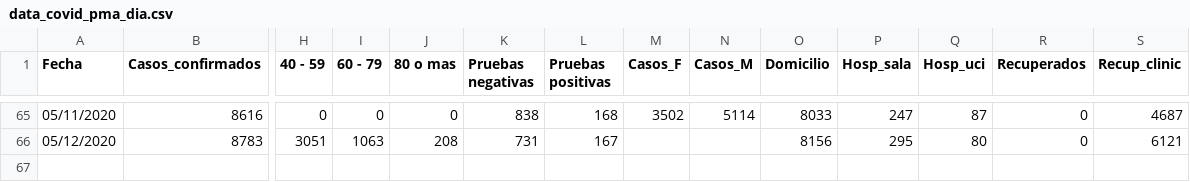
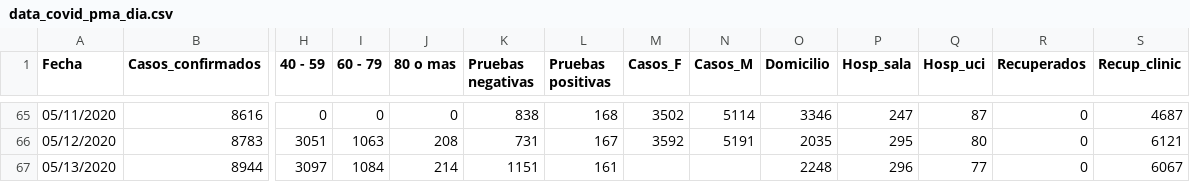
Before and after one commit to c0t088/Covid19-Panama, a CSV file: data_covid_pma_dia.csv, drawn as a sheet; only a part is shown, gaps mark what is left out; rows hold the shown columns only; the diff covers the shown part only; the diff names each change by its address in the sheet, - before the commit and + after, or states it on an @@ line.

```diff
--- a/data_covid_pma_dia.csv
+++ b/data_covid_pma_dia.csv
-O65 (Domicilio): 8033
+O65 (Domicilio): 3346
-M66 (Casos_F): (empty)
+M66 (Casos_F): 3592
-N66 (Casos_M): (empty)
+N66 (Casos_M): 5191
-O66 (Domicilio): 8156
+O66 (Domicilio): 2035
+row 67: 05/13/2020 | 8944 | 3097 | 1084 | 214 | 1151 | 161 |  |  | 2248 | 296 | 77 | 0 | 6067
```
Also changed, not shown: 27 edited cells elsewhere in this file.
